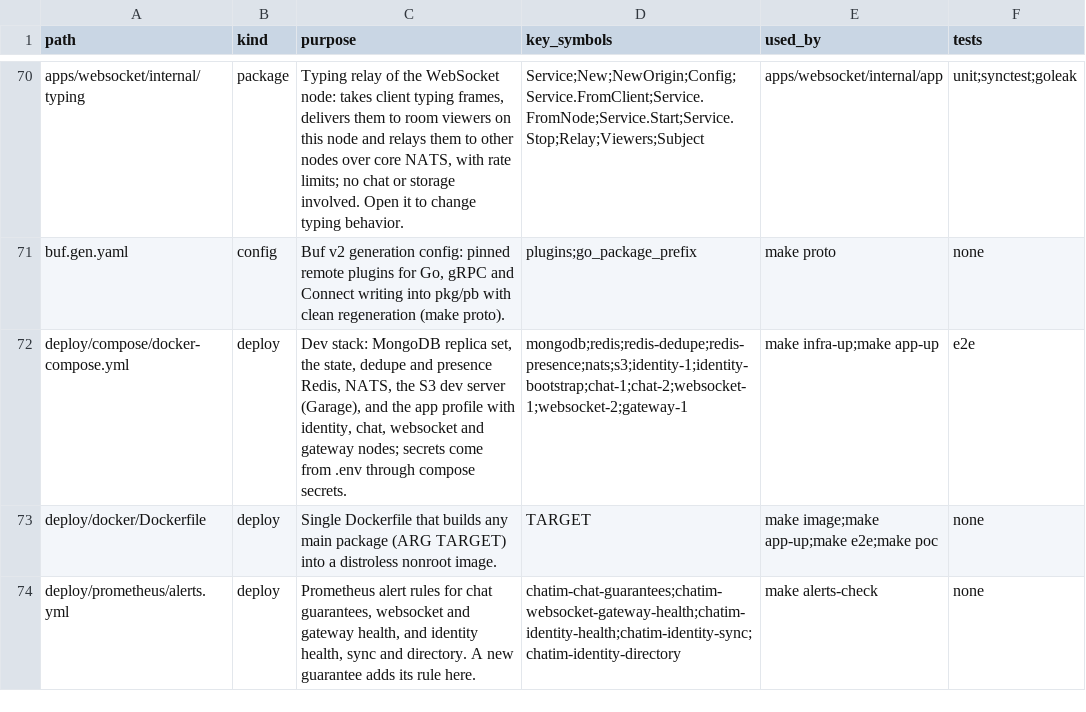
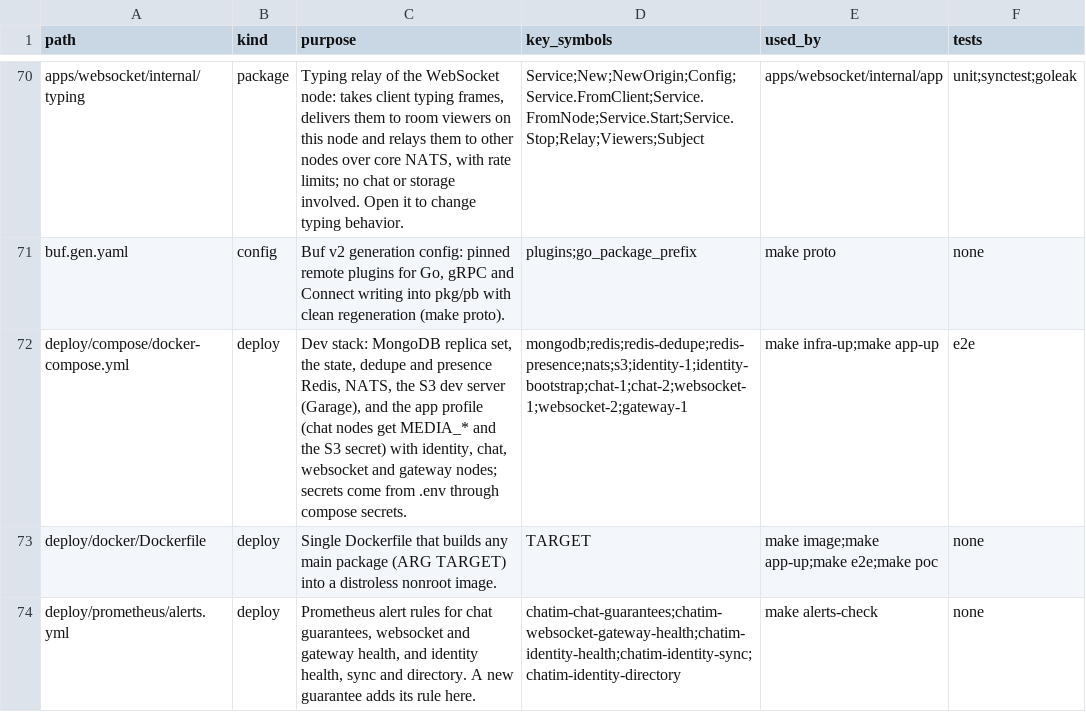
Before and after one commit to ivannguyendev/chatim, a CSV file: INDEXES.csv, drawn as a sheet; only a part is shown, gaps mark what is left out.

Commit message:
feat(chat): wire media module
- Build the media app when MEDIA_ENABLED, register MediaService, prepare media_uploads, start its readiness watcher and export chatim_media_* metrics
- Register the refusing MediaService when media is off, so every node answers FailedPrecondition instead of Unimplemented
- Add media_uploads to the index catalog used by /app indexes
- Give compose chat nodes MEDIA_* settings and the S3 secret as a file; redact the S3 access and secret keys in the config log

```diff
--- a/INDEXES.csv
+++ b/INDEXES.csv
@@ -71,3 +71,3 @@ apps/websocket/internal/typing,package,"Typing relay of the WebSocket node: take
 buf.gen.yaml,config,"Buf v2 generation config: pinned remote plugins for Go, gRPC and Connect writing into pkg/pb with clean regeneration (make proto).",plugins;go_package_prefix,make proto,none
-deploy/compose/docker-compose.yml,deploy,"Dev stack: MongoDB replica set, the state, dedupe and presence Redis, NATS, the S3 dev server (Garage), and the app profile with identity, chat, websocket and gateway nodes; secrets come from .env through compose secrets.",mongodb;redis;redis-dedupe;redis-presence;nats;s3;identity-1;identity-bootstrap;chat-1;chat-2;websocket-1;websocket-2;gateway-1,make infra-up;make app-up,e2e
+deploy/compose/docker-compose.yml,deploy,"Dev stack: MongoDB replica set, the state, dedupe and presence Redis, NATS, the S3 dev server (Garage), and the app profile (chat nodes get MEDIA_* and the S3 secret) with identity, chat, websocket and gateway nodes; secrets come from .env through compose secrets.",mongodb;redis;redis-dedupe;redis-presence;nats;s3;identity-1;identity-bootstrap;chat-1;chat-2;websocket-1;websocket-2;gateway-1,make infra-up;make app-up,e2e
 deploy/docker/Dockerfile,deploy,Single Dockerfile that builds any main package (ARG TARGET) into a distroless nonroot image.,TARGET,make image;make app-up;make e2e;make poc,none
```
Also changed, not shown: 9 other files.
